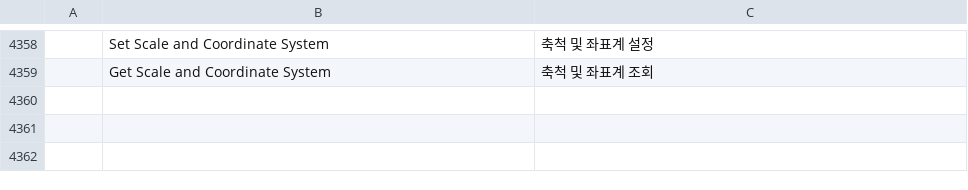
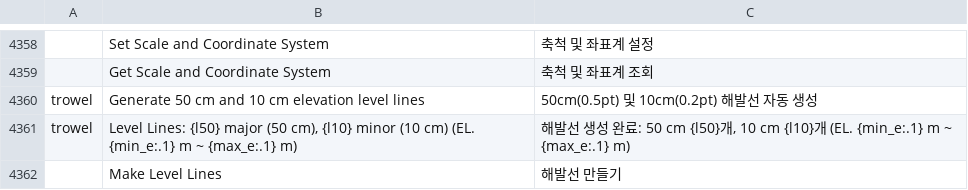
Before and after one commit to kesekikwon-netizen/verter1, a TSV file: crates/ui-egui/src/i18n/ko.tsv, drawn as a sheet; only a part is shown, gaps mark what is left out; the diff names each change by its address in the sheet, - before the commit and + after, or states it on an @@ line.

```diff
--- a/crates/ui-egui/src/i18n/ko.tsv
+++ b/crates/ui-egui/src/i18n/ko.tsv
+row 4360: trowel | Generate 50 cm and 10 cm elevation level lines | 50cm(0.5pt) 및 10cm(0.2pt) 해발선 자동 생성
+row 4361: trowel | Level Lines: {l50} major (50 cm), {l10} minor (10 cm) (EL. {min_e:.1} m ~ {max_e:.1} m) | 해발선 생성 완료: 50 cm {l50}개, 10 cm {l10}개 (EL. {min_e:.1} m ~ {max_e:.1} m)
+row 4362:  | Make Level Lines | 해발선 만들기
```
Also changed, not shown: crates/ui-egui/src/i18n/de.tsv, crates/ui-egui/src/i18n/es.tsv, 17 other files.
